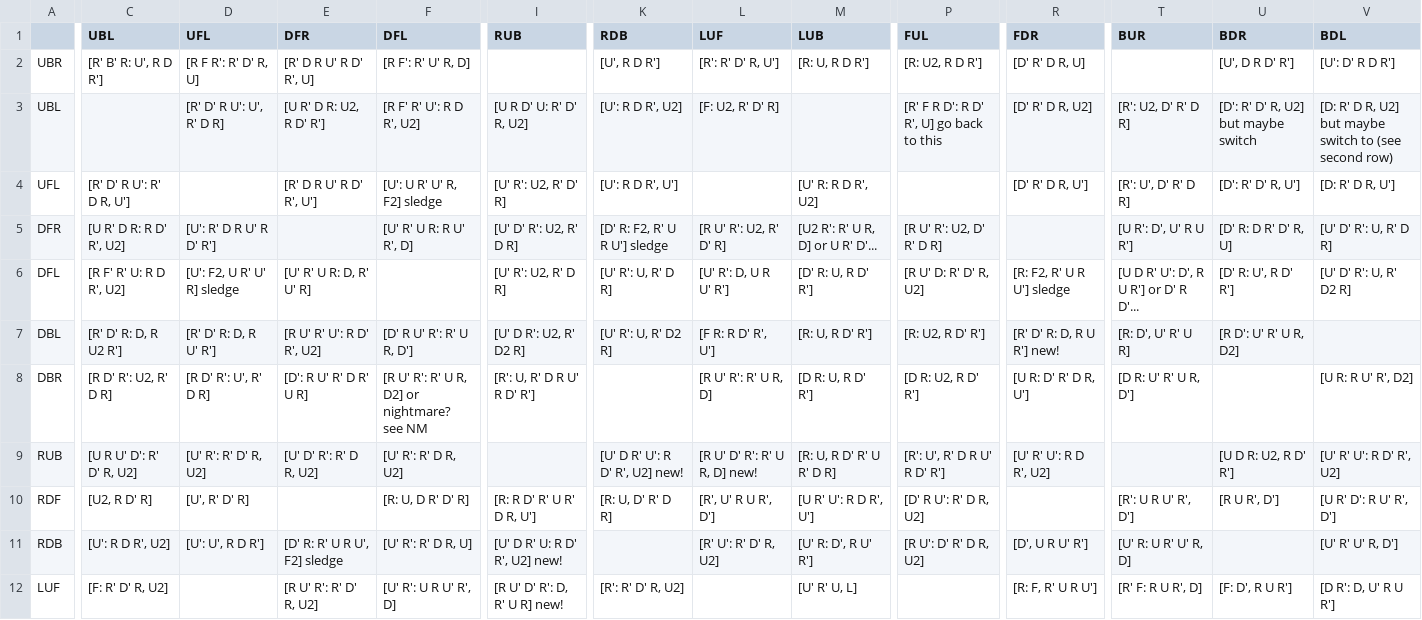
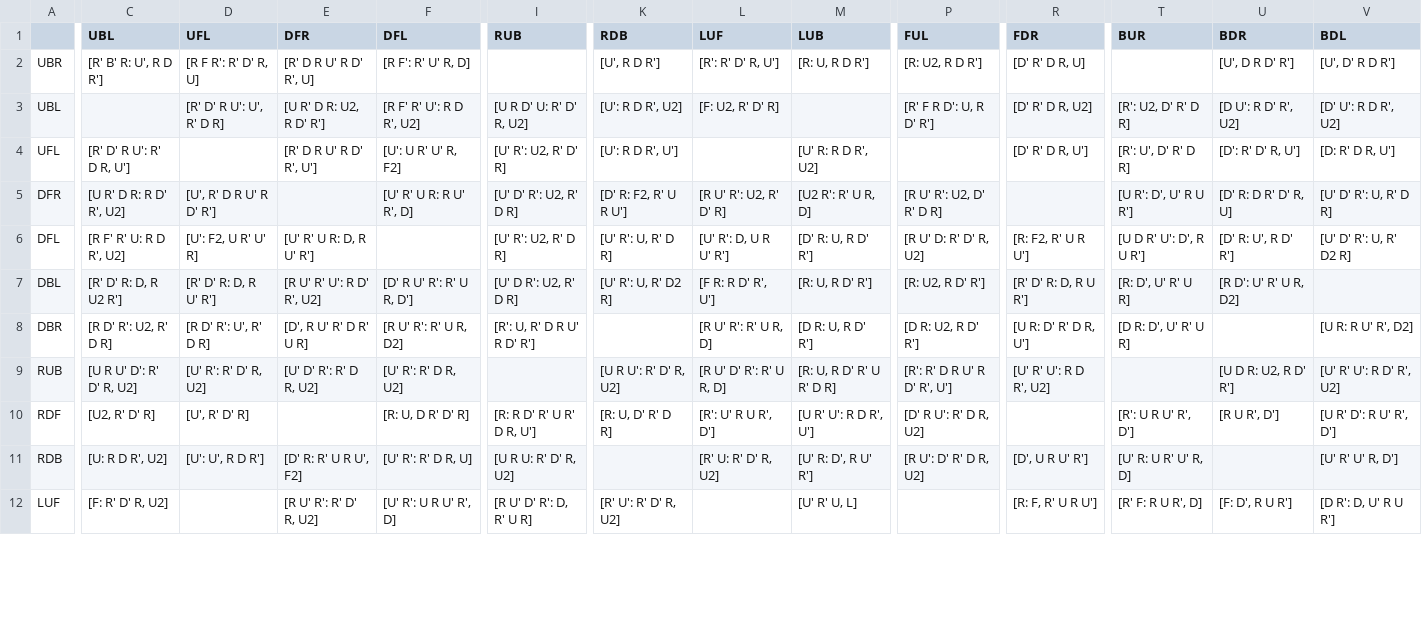
Before and after one commit to sebastianotronto/sebastiano.tronto.net, a CSV file: src/speedcubing/bldsheets/corners.csv, drawn as a sheet; only a part is shown, gaps mark what is left out; the diff covers the shown part only; the diff names each change by its address in the sheet, - before the commit and + after, or states it on an @@ line.

```diff
--- a/src/speedcubing/bldsheets/corners.csv
+++ b/src/speedcubing/bldsheets/corners.csv
-V2 (BDL): [U': D' R D R']
+V2 (BDL): [U', D' R D R']
-P3 (FUL): [R' F R D': R D' R', U] go back to this
+P3 (FUL): [R' F R D': U, R D' R']
-U3 (BDR): [D': R' D' R, U2] but maybe switch
+U3 (BDR): [D U': R D' R', U2]
-V3 (BDL): [D: R' D R, U2] but maybe switch to (see second row)
+V3 (BDL): [D' U': R D R', U2]
-F4 (DFL): [U': U R' U' R, F2] sledge
+F4 (DFL): [U': U R' U' R, F2]
-D5 (UFL): [U': R' D R U' R D' R']
+D5 (UFL): [U', R' D R U' R D' R']
-K5 (RDB): [D' R: F2, R' U R U'] sledge
+K5 (RDB): [D' R: F2, R' U R U']
-M5 (LUB): [U2 R': R' U R, D] or U R' D'...
+M5 (LUB): [U2 R': R' U R, D]
-D6 (UFL): [U': F2, U R' U' R] sledge
+D6 (UFL): [U': F2, U R' U' R]
-E6 (DFR): [U' R' U R: D, R' U' R]
+E6 (DFR): [U' R' U R: D, R U' R']
-R6 (FDR): [R: F2, R' U R U'] sledge
+R6 (FDR): [R: F2, R' U R U']
-T6 (BUR): [U D R' U': D', R U R'] or D' R D'...
+T6 (BUR): [U D R' U': D', R U R']
-I7 (RUB): [U' D R': U2, R' D2 R]
+I7 (RUB): [U' D R': U2, R' D R]
-R7 (FDR): [R' D' R: D, R U R'] new!
+R7 (FDR): [R' D' R: D, R U R']
-E8 (DFR): [D': R U' R' D R' U R]
+E8 (DFR): [D', R U' R' D R' U R]
-F8 (DFL): [R U' R': R' U R, D2] or nightmare? see NM
+F8 (DFL): [R U' R': R' U R, D2]
-T8 (BUR): [D R: U' R' U R, D']
+T8 (BUR): [D R: D', U' R' U R]
-K9 (RDB): [U' D R' U': R D' R', U2] new!
+K9 (RDB): [U R U': R' D' R, U2]
-L9 (LUF): [R U' D' R': R' U R, D] new!
+L9 (LUF): [R U' D' R': R' U R, D]
-P9 (FUL): [R': U', R' D R U' R D' R']
+P9 (FUL): [R': R' D R U' R D' R', U']
-C10 (UBL): [U2, R D' R]
+C10 (UBL): [U2, R' D' R]
-L10 (LUF): [R', U' R U R', D']
+L10 (LUF): [R': U' R U R', D']
-C11 (UBL): [U': R D R', U2]
+C11 (UBL): [U: R D R', U2]
-E11 (DFR): [D' R: R' U R U', F2] sledge
+E11 (DFR): [D' R: R' U R U', F2]
-I11 (RUB): [U' D R' U: R D' R', U2] new!
+I11 (RUB): [U R U: R' D' R, U2]
-L11 (LUF): [R' U': R' D' R, U2]
+L11 (LUF): [R' U: R' D' R, U2]
-I12 (RUB): [R U' D' R': D, R' U R] new!
+I12 (RUB): [R U' D' R': D, R' U R]
-K12 (RDB): [R': R' D' R, U2]
+K12 (RDB): [R' U': R' D' R, U2]
```
Also changed, not shown: 41 edited cells elsewhere in this file, src/speedcubing/bldsheets/edges.csv, src/speedcubing/bldsheets/tcenters.csv, 2 other files.
